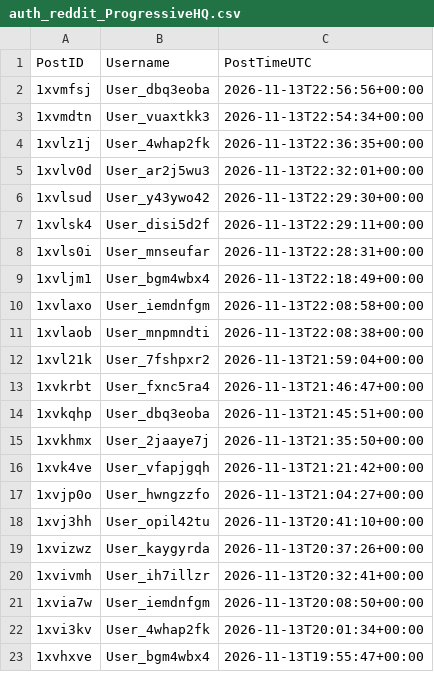
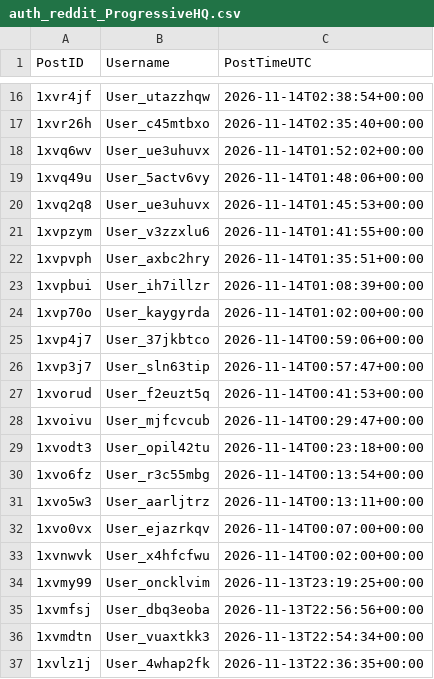
Before and after one commit to Ok-Stand-2128/Live-Reddit-Tracking, a CSV file: data/auth_reddit_ProgressiveHQ.csv, drawn as a sheet; only a part is shown, gaps mark what is left out; the shorter side is filled out with more unchanged rows; the diff covers the shown part only.

```diff
--- a/data/auth_reddit_ProgressiveHQ.csv
+++ b/data/auth_reddit_ProgressiveHQ.csv
@@ -2 +16,20 @@
+1xvr4jf,User_utazzhqw,2026-11-14T02:38:54+00:00
+1xvr26h,User_c45mtbxo,2026-11-14T02:35:40+00:00
+1xvq6wv,User_ue3uhuvx,2026-11-14T01:52:02+00:00
+1xvq49u,User_5actv6vy,2026-11-14T01:48:06+00:00
+1xvq2q8,User_ue3uhuvx,2026-11-14T01:45:53+00:00
+1xvpzym,User_v3zzxlu6,2026-11-14T01:41:55+00:00
+1xvpvph,User_axbc2hry,2026-11-14T01:35:51+00:00
+1xvpbui,User_ih7illzr,2026-11-14T01:08:39+00:00
+1xvp70o,User_kaygyrda,2026-11-14T01:02:00+00:00
+1xvp4j7,User_37jkbtco,2026-11-14T00:59:06+00:00
+1xvp3j7,User_sln63tip,2026-11-14T00:57:47+00:00
+1xvorud,User_f2euzt5q,2026-11-14T00:41:53+00:00
+1xvoivu,User_mjfcvcub,2026-11-14T00:29:47+00:00
+1xvodt3,User_opil42tu,2026-11-14T00:23:18+00:00
+1xvo6fz,User_r3c55mbg,2026-11-14T00:13:54+00:00
+1xvo5w3,User_aarljtrz,2026-11-14T00:13:11+00:00
+1xvo0vx,User_ejazrkqv,2026-11-14T00:07:00+00:00
+1xvnwvk,User_x4hfcfwu,2026-11-14T00:02:00+00:00
+1xvmy99,User_oncklvim,2026-11-13T23:19:25+00:00
 1xvmfsj,User_dbq3eoba,2026-11-13T22:56:56+00:00
```
Also changed, not shown: 14 added rows elsewhere in this file, data/auth_reddit_AnythingGoesNews.csv, data/auth_reddit_Conservative.csv, 10 other files.
